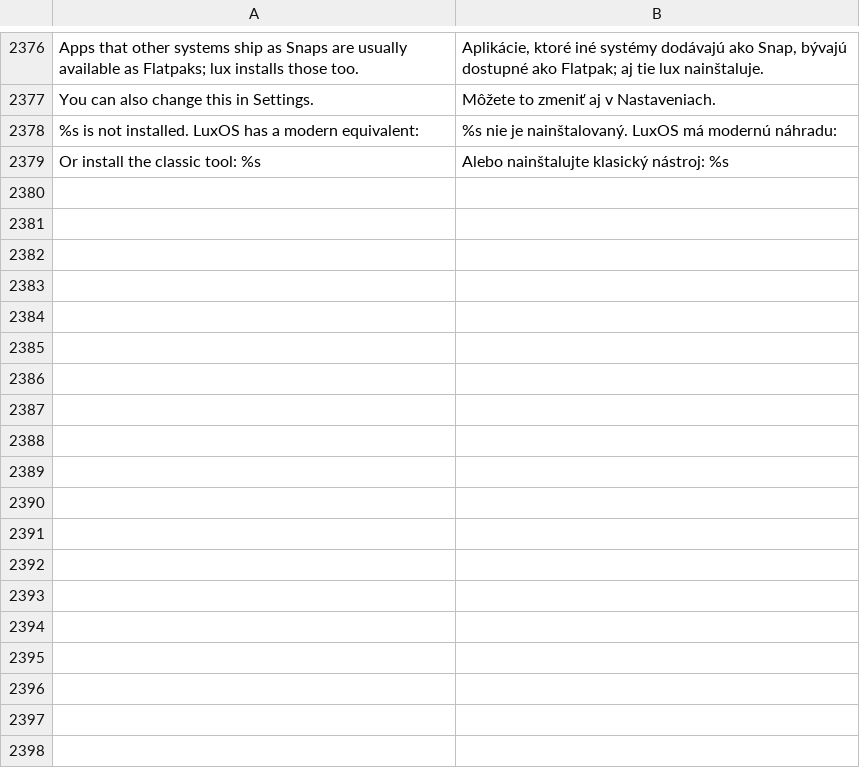
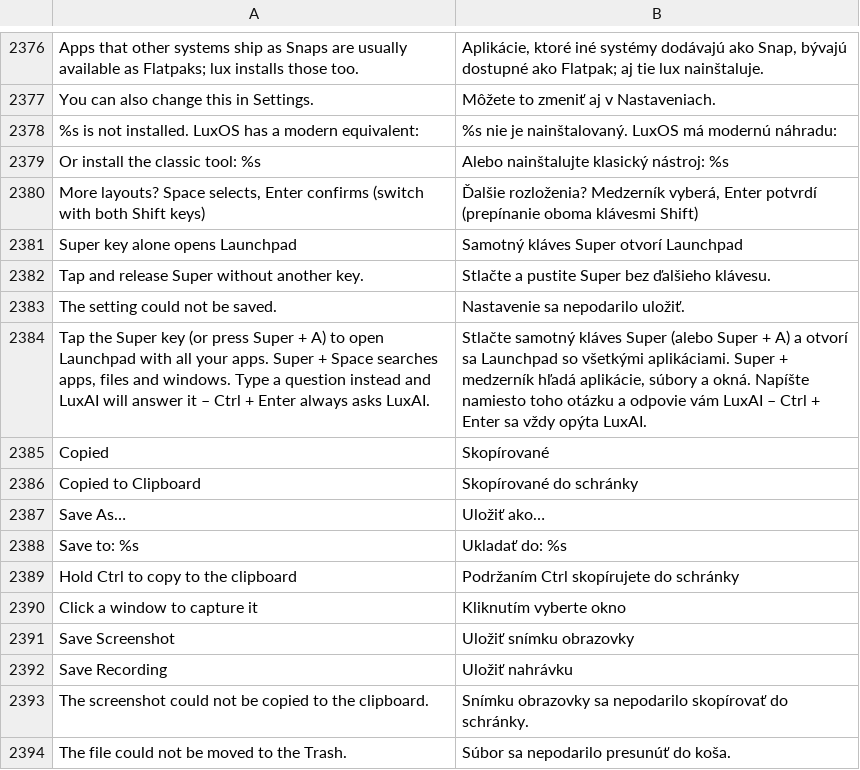
Before and after one commit to luxopes/LuxOS-Arch, a TSV file: packages/luxos-i18n/files/sk.tsv, drawn as a sheet; only a part is shown, gaps mark what is left out.

Commit message:
LuxOS 0.9.5 "Polaris": both-Shifts layout switch, Super opens Launchpad, clearer Screenshot, new icons; LuxAI new chat + titles
- Keyboard: default layout switch grp:shifts_toggle (one-time migration of the old Alt+Shift default),
  Super tapped alone opens Launchpad (XI2 raw events in luxos-menubar, setting in Keyboard Shortcuts)
- Screenshot: mode name + shortcut above the bar, instant hover labels; thumbnail Copy / Show in Files /
  Save As... / Delete, Ctrl copies to clipboard (xclip keeps the image)
- New Displays and Fingerprint icons
- LuxAI 1.0.0-9: prominent New chat button, every conversation gets a title (same principle as Lux Code)

```diff
--- a/packages/luxos-i18n/files/sk.tsv
+++ b/packages/luxos-i18n/files/sk.tsv
@@ -2379 +2379,16 @@ You can also change this in Settings.	Môžete to zmeniť aj v Nastaveniach.
 Or install the classic tool: %s	Alebo nainštalujte klasický nástroj: %s
+More layouts? Space selects, Enter confirms (switch with both Shift keys)	Ďalšie rozloženia? Medzerník vyberá, Enter potvrdí (prepínanie oboma klávesmi Shift)
+Super key alone opens Launchpad	Samotný kláves Super otvorí Launchpad
+Tap and release Super without another key.	Stlačte a pustite Super bez ďalšieho klávesu.
+The setting could not be saved.	Nastavenie sa nepodarilo uložiť.
+Tap the Super key (or press Super + A) to open Launchpad with all your apps. Super + Space searches apps, files and windows. Type a question instead and LuxAI will answer it – Ctrl + Enter always asks LuxAI.	Stlačte samotný kláves Super (alebo Super + A) a otvorí sa Launchpad so všetkými aplikáciami. Super + medzerník hľadá aplikácie, súbory a okná. Napíšte namiesto toho otázku a odpovie vám LuxAI – Ctrl + Enter sa vždy opýta LuxAI.
+Copied	Skopírované
+Copied to Clipboard	Skopírované do schránky
+Save As…	Uložiť ako…
+Save to: %s	Ukladať do: %s
+Hold Ctrl to copy to the clipboard	Podržaním Ctrl skopírujete do schránky
+Click a window to capture it	Kliknutím vyberte okno
+Save Screenshot	Uložiť snímku obrazovky
+Save Recording	Uložiť nahrávku
+The screenshot could not be copied to the clipboard.	Snímku obrazovky sa nepodarilo skopírovať do schránky.
+The file could not be moved to the Trash.	Súbor sa nepodarilo presunúť do koša.
```
Also changed, not shown: packages/luxos-i18n/files/cs.tsv, packages/luxos-i18n/files/es.tsv, 50 other files.
